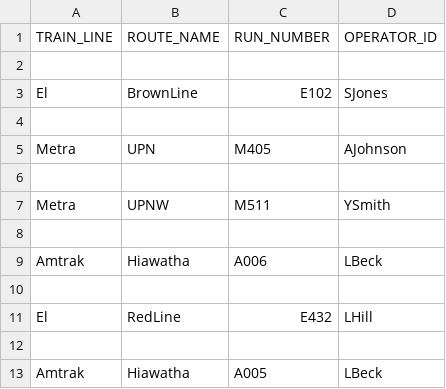
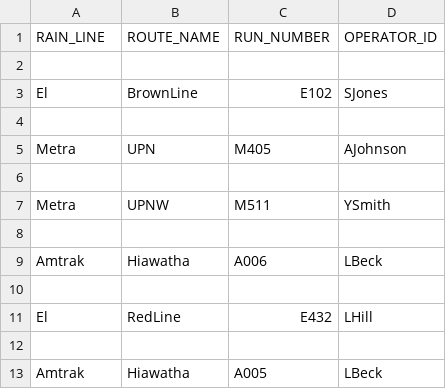
Before and after one commit to patso23/lines, a CSV file: webroot/files/uploads/sample.csv, drawn as a sheet.

```diff
--- a/webroot/files/uploads/sample.csv
+++ b/webroot/files/uploads/sample.csv
@@ -1,2 +1,2 @@
-TRAIN_LINE, ROUTE_NAME, RUN_NUMBER, OPERATOR_ID
+RAIN_LINE, ROUTE_NAME, RUN_NUMBER, OPERATOR_ID
 
```
Also changed, not shown: 7 other files.
